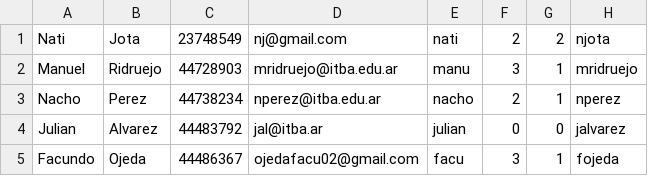
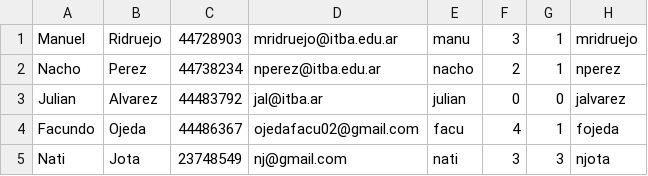
Before and after one commit to manuelridruejo/Juego-Truco, a CSV file: archivo_jugadores.csv, drawn as a sheet; removed rows and columns are numbered as before the commit, all else as after; the diff names each change by its address in the sheet, - before the commit and + after, or states it on an @@ line.

```diff
--- a/archivo_jugadores.csv
+++ b/archivo_jugadores.csv
-row 1: Nati | Jota | 23748549 | nj@gmail.com | nati | 2 | 2 | njota
-F4: 3
+F4: 4
+row 5: Nati | Jota | 23748549 | nj@gmail.com | nati | 3 | 3 | njota
```
Also changed, not shown: archivo_partidas.csv, 5 other files.
